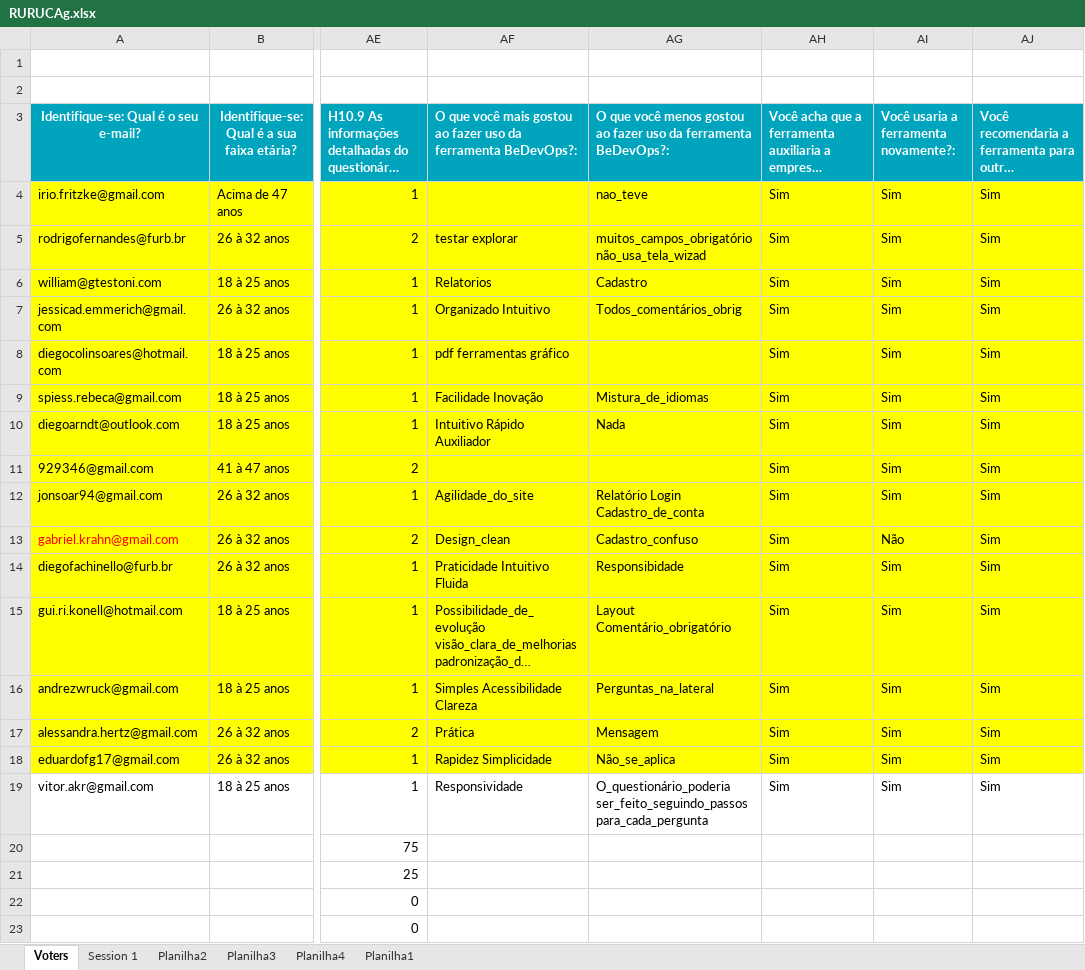
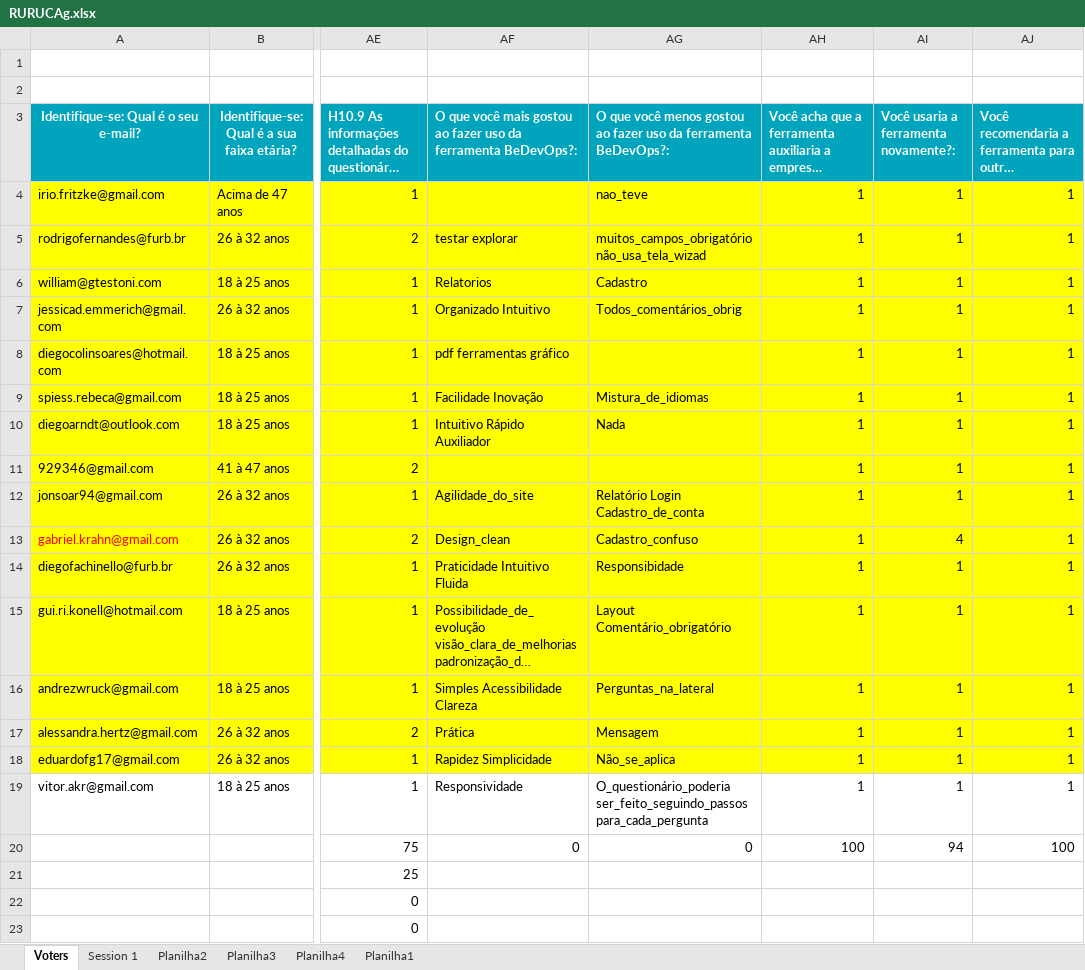
Before and after one commit to ewerthonjust/PSII, an Excel workbook: CODIGO-FONTE/Monografia/RURUCAg.xlsx, sheet Voters, drawn as a sheet; only a part is shown, gaps mark what is left out; long unchanged cells end in …; values as stored, in another font and other column widths than the file's, no borders; the diff names each change by its address in the sheet, - before the commit and + after, or states it on an @@ line.

```diff
--- a/CODIGO-FONTE/Monografia/RURUCAg.xlsx (sheet Voters)
+++ b/CODIGO-FONTE/Monografia/RURUCAg.xlsx (sheet Voters)
-AH4:AH19: Sim
+AH4:AH19: 1
-AI4:AI12: Sim
+AI4:AI12: 1
-AJ4:AJ19: Sim
+AJ4:AJ19: 1
-AI13: Não
+AI13: 4
-AI14:AI19: Sim
+AI14:AI19: 1
-AF20: (empty)
+AF20: 0
-AG20: (empty)
+AG20: 0
-AH20: (empty)
+AH20: 100
-AI20: (empty)
+AI20: 94
-AJ20: (empty)
+AJ20: 100
```
Also changed, not shown: 5 other files.
